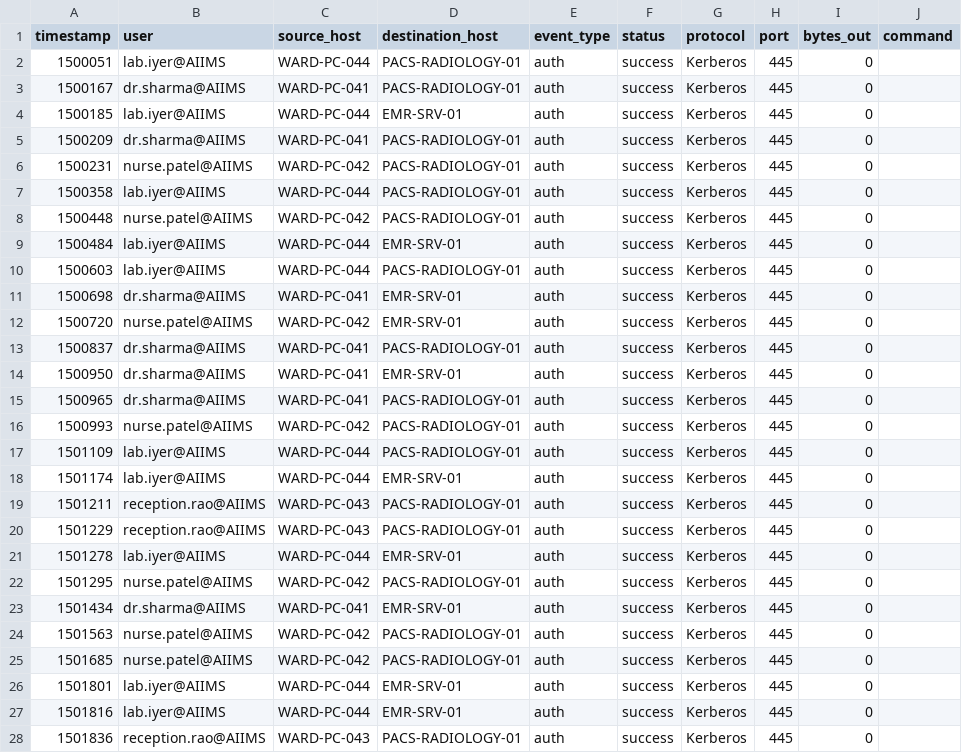
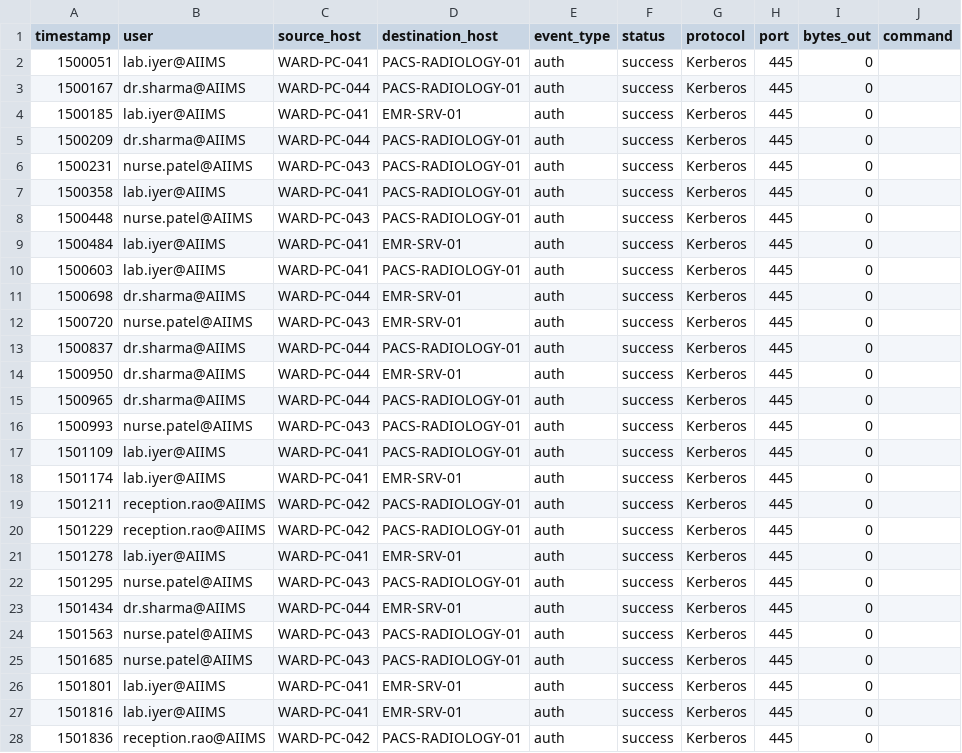
Before and after one commit to RishiiGamer2201/resilience-graph-ai, a CSV file: data/demo/scenarios/aiims_ransomware.csv, drawn as a sheet; only a part is shown; the diff covers the shown part only; the diff names each change by its address in the sheet, - before the commit and + after, or states it on an @@ line.

```diff
--- a/data/demo/scenarios/aiims_ransomware.csv
+++ b/data/demo/scenarios/aiims_ransomware.csv
-C2 (source_host): WARD-PC-044
+C2 (source_host): WARD-PC-041
-C3 (source_host): WARD-PC-041
+C3 (source_host): WARD-PC-044
-C4 (source_host): WARD-PC-044
+C4 (source_host): WARD-PC-041
-C5 (source_host): WARD-PC-041
+C5 (source_host): WARD-PC-044
-C6 (source_host): WARD-PC-042
+C6 (source_host): WARD-PC-043
-C7 (source_host): WARD-PC-044
+C7 (source_host): WARD-PC-041
-C8 (source_host): WARD-PC-042
+C8 (source_host): WARD-PC-043
-C9:C10 (source_host): WARD-PC-044
+C9:C10 (source_host): WARD-PC-041
-C11 (source_host): WARD-PC-041
+C11 (source_host): WARD-PC-044
-C12 (source_host): WARD-PC-042
+C12 (source_host): WARD-PC-043
-C13:C15 (source_host): WARD-PC-041
+C13:C15 (source_host): WARD-PC-044
-C16 (source_host): WARD-PC-042
+C16 (source_host): WARD-PC-043
-C17:C18 (source_host): WARD-PC-044
+C17:C18 (source_host): WARD-PC-041
-C19:C20 (source_host): WARD-PC-043
+C19:C20 (source_host): WARD-PC-042
-C21 (source_host): WARD-PC-044
+C21 (source_host): WARD-PC-041
-C22 (source_host): WARD-PC-042
+C22 (source_host): WARD-PC-043
-C23 (source_host): WARD-PC-041
+C23 (source_host): WARD-PC-044
-C24:C25 (source_host): WARD-PC-042
+C24:C25 (source_host): WARD-PC-043
-C26:C27 (source_host): WARD-PC-044
+C26:C27 (source_host): WARD-PC-041
-C28 (source_host): WARD-PC-043
+C28 (source_host): WARD-PC-042
```
Also changed, not shown: 2 removed rows and 104 edited cells elsewhere in this file, 5 other files.
